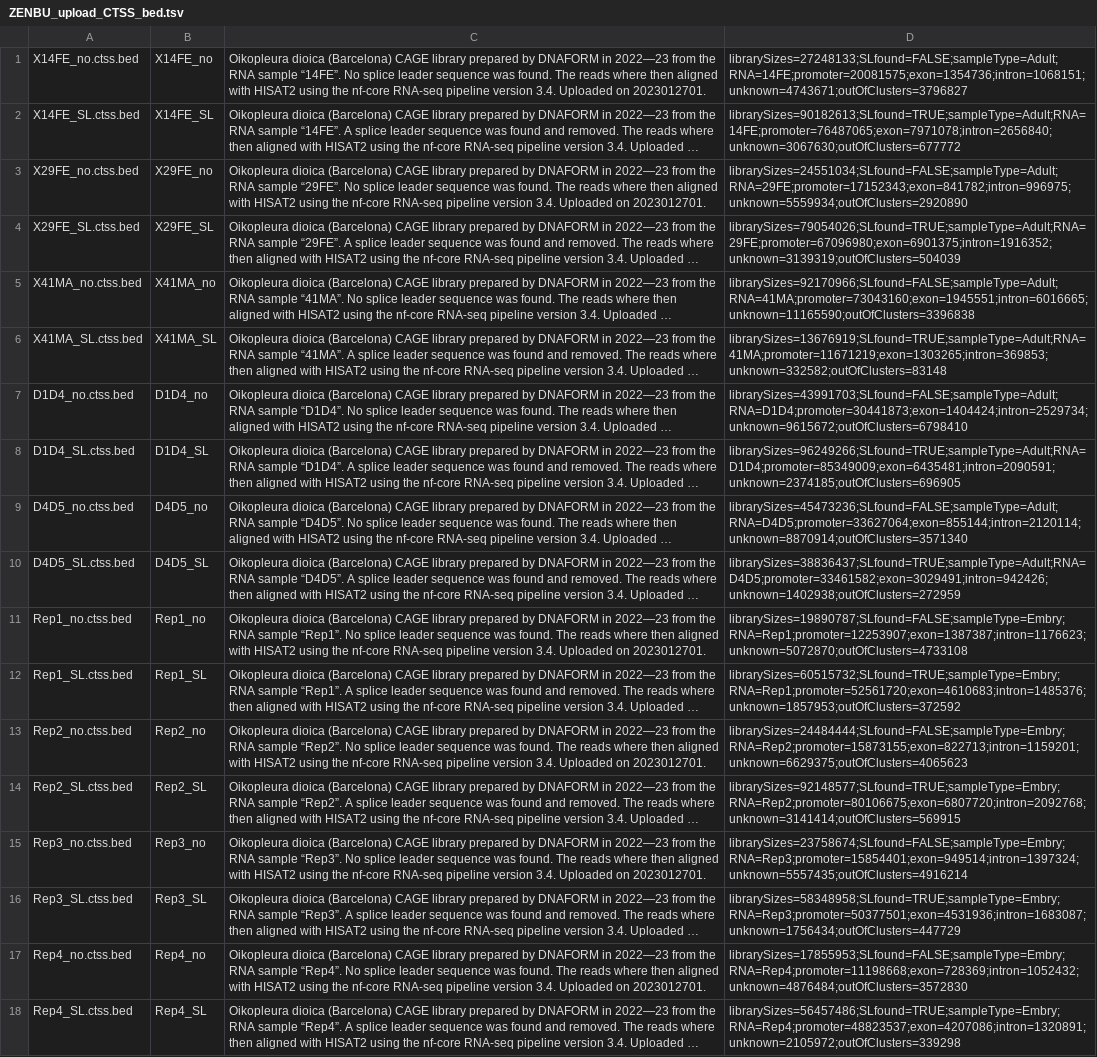
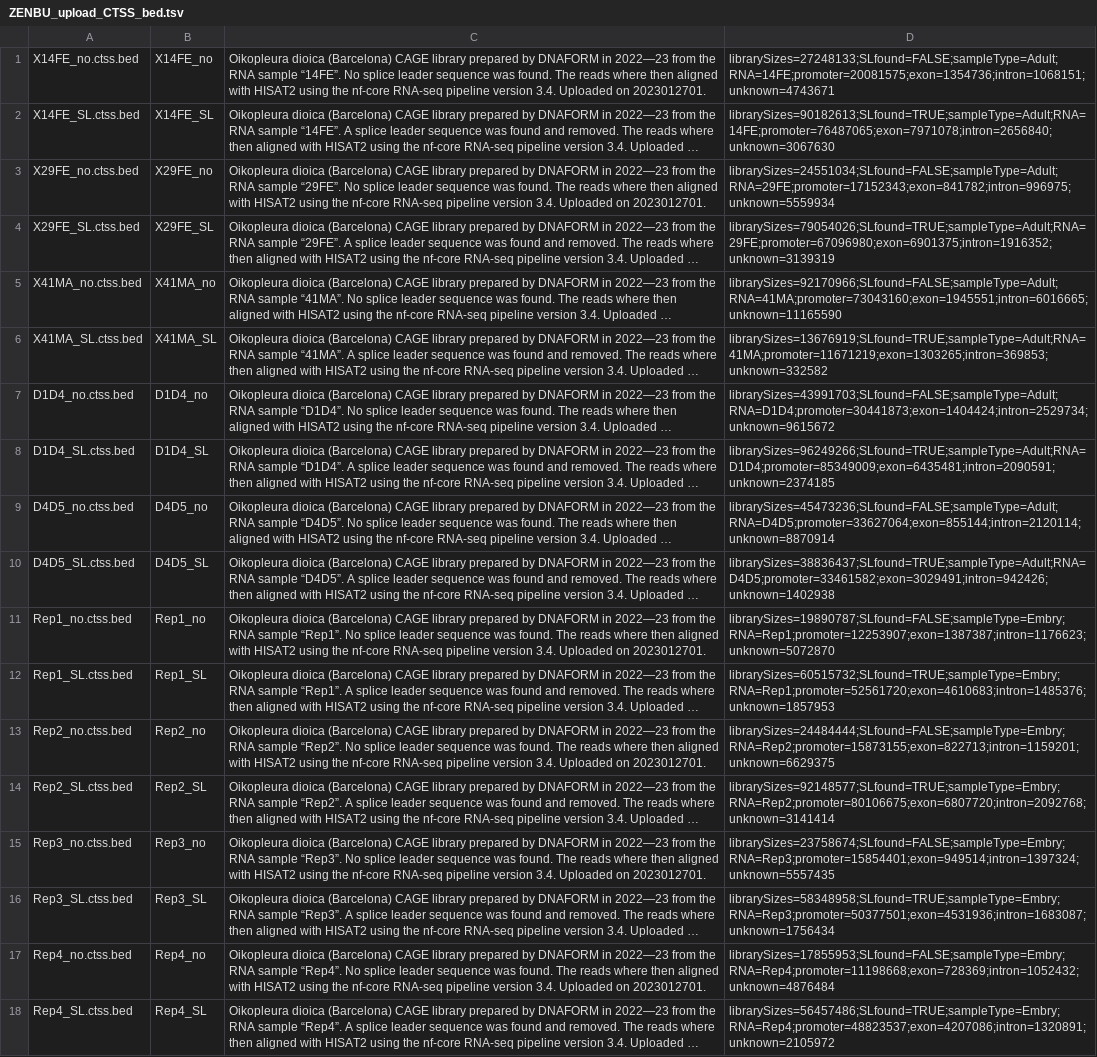
Before and after one commit to oist/LuscombeU-CAGE_libraries, a TSV file: 2022-11-09_Barcelona_Oik/ZENBU_upload_CTSS_bed.tsv, drawn as a sheet; long unchanged cells end in …; the diff names each change by its address in the sheet, - before the commit and + after, or states it on an @@ line.

```diff
--- a/2022-11-09_Barcelona_Oik/ZENBU_upload_CTSS_bed.tsv
+++ b/2022-11-09_Barcelona_Oik/ZENBU_upload_CTSS_bed.tsv
-D1: librarySizes=27248133;SLfound=FALSE;sampleType=Adult;RNA=14FE;promoter=20081575;exon=1354736;intron=1068151;unknown=4743671;outOfClusters=3796827
+D1: librarySizes=27248133;SLfound=FALSE;sampleType=Adult;RNA=14FE;promoter=20081575;exon=1354736;intron=1068151;unknown=4743671
-D2: librarySizes=90182613;SLfound=TRUE;sampleType=Adult;RNA=14FE;promoter=76487065;exon=7971078;intron=2656840;unknown=3067630;outOfClusters=677772
+D2: librarySizes=90182613;SLfound=TRUE;sampleType=Adult;RNA=14FE;promoter=76487065;exon=7971078;intron=2656840;unknown=3067630
-D3: librarySizes=24551034;SLfound=FALSE;sampleType=Adult;RNA=29FE;promoter=17152343;exon=841782;intron=996975;unknown=5559934;outOfClusters=2920890
+D3: librarySizes=24551034;SLfound=FALSE;sampleType=Adult;RNA=29FE;promoter=17152343;exon=841782;intron=996975;unknown=5559934
-D4: librarySizes=79054026;SLfound=TRUE;sampleType=Adult;RNA=29FE;promoter=67096980;exon=6901375;intron=1916352;unknown=3139319;outOfClusters=504039
+D4: librarySizes=79054026;SLfound=TRUE;sampleType=Adult;RNA=29FE;promoter=67096980;exon=6901375;intron=1916352;unknown=3139319
-D5: librarySizes=92170966;SLfound=FALSE;sampleType=Adult;RNA=41MA;promoter=73043160;exon=1945551;intron=6016665;unknown=11165590;outOfClusters=3396838
+D5: librarySizes=92170966;SLfound=FALSE;sampleType=Adult;RNA=41MA;promoter=73043160;exon=1945551;intron=6016665;unknown=11165590
-D6: librarySizes=13676919;SLfound=TRUE;sampleType=Adult;RNA=41MA;promoter=11671219;exon=1303265;intron=369853;unknown=332582;outOfClusters=83148
+D6: librarySizes=13676919;SLfound=TRUE;sampleType=Adult;RNA=41MA;promoter=11671219;exon=1303265;intron=369853;unknown=332582
-D7: librarySizes=43991703;SLfound=FALSE;sampleType=Adult;RNA=D1D4;promoter=30441873;exon=1404424;intron=2529734;unknown=9615672;outOfClusters=6798410
+D7: librarySizes=43991703;SLfound=FALSE;sampleType=Adult;RNA=D1D4;promoter=30441873;exon=1404424;intron=2529734;unknown=9615672
-D8: librarySizes=96249266;SLfound=TRUE;sampleType=Adult;RNA=D1D4;promoter=85349009;exon=6435481;intron=2090591;unknown=2374185;outOfClusters=696905
+D8: librarySizes=96249266;SLfound=TRUE;sampleType=Adult;RNA=D1D4;promoter=85349009;exon=6435481;intron=2090591;unknown=2374185
-D9: librarySizes=45473236;SLfound=FALSE;sampleType=Adult;RNA=D4D5;promoter=33627064;exon=855144;intron=2120114;unknown=8870914;outOfClusters=3571340
+D9: librarySizes=45473236;SLfound=FALSE;sampleType=Adult;RNA=D4D5;promoter=33627064;exon=855144;intron=2120114;unknown=8870914
-D10: librarySizes=38836437;SLfound=TRUE;sampleType=Adult;RNA=D4D5;promoter=33461582;exon=3029491;intron=942426;unknown=1402938;outOfClusters=272959
+D10: librarySizes=38836437;SLfound=TRUE;sampleType=Adult;RNA=D4D5;promoter=33461582;exon=3029491;intron=942426;unknown=1402938
-D11: librarySizes=19890787;SLfound=FALSE;sampleType=Embry;RNA=Rep1;promoter=12253907;exon=1387387;intron=1176623;unknown=5072870;outOfClusters=4733108
+D11: librarySizes=19890787;SLfound=FALSE;sampleType=Embry;RNA=Rep1;promoter=12253907;exon=1387387;intron=1176623;unknown=5072870
-D12: librarySizes=60515732;SLfound=TRUE;sampleType=Embry;RNA=Rep1;promoter=52561720;exon=4610683;intron=1485376;unknown=1857953;outOfClusters=372592
+D12: librarySizes=60515732;SLfound=TRUE;sampleType=Embry;RNA=Rep1;promoter=52561720;exon=4610683;intron=1485376;unknown=1857953
-D13: librarySizes=24484444;SLfound=FALSE;sampleType=Embry;RNA=Rep2;promoter=15873155;exon=822713;intron=1159201;unknown=6629375;outOfClusters=4065623
+D13: librarySizes=24484444;SLfound=FALSE;sampleType=Embry;RNA=Rep2;promoter=15873155;exon=822713;intron=1159201;unknown=6629375
-D14: librarySizes=92148577;SLfound=TRUE;sampleType=Embry;RNA=Rep2;promoter=80106675;exon=6807720;intron=2092768;unknown=3141414;outOfClusters=569915
+D14: librarySizes=92148577;SLfound=TRUE;sampleType=Embry;RNA=Rep2;promoter=80106675;exon=6807720;intron=2092768;unknown=3141414
-D15: librarySizes=23758674;SLfound=FALSE;sampleType=Embry;RNA=Rep3;promoter=15854401;exon=949514;intron=1397324;unknown=5557435;outOfClusters=4916214
+D15: librarySizes=23758674;SLfound=FALSE;sampleType=Embry;RNA=Rep3;promoter=15854401;exon=949514;intron=1397324;unknown=5557435
-D16: librarySizes=58348958;SLfound=TRUE;sampleType=Embry;RNA=Rep3;promoter=50377501;exon=4531936;intron=1683087;unknown=1756434;outOfClusters=447729
+D16: librarySizes=58348958;SLfound=TRUE;sampleType=Embry;RNA=Rep3;promoter=50377501;exon=4531936;intron=1683087;unknown=1756434
-D17: librarySizes=17855953;SLfound=FALSE;sampleType=Embry;RNA=Rep4;promoter=11198668;exon=728369;intron=1052432;unknown=4876484;outOfClusters=3572830
+D17: librarySizes=17855953;SLfound=FALSE;sampleType=Embry;RNA=Rep4;promoter=11198668;exon=728369;intron=1052432;unknown=4876484
-D18: librarySizes=56457486;SLfound=TRUE;sampleType=Embry;RNA=Rep4;promoter=48823537;exon=4207086;intron=1320891;unknown=2105972;outOfClusters=339298
+D18: librarySizes=56457486;SLfound=TRUE;sampleType=Embry;RNA=Rep4;promoter=48823537;exon=4207086;intron=1320891;unknown=2105972
```
